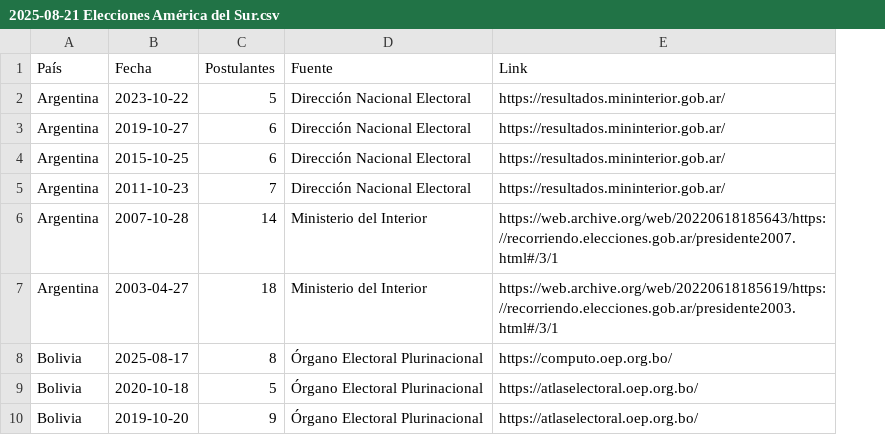
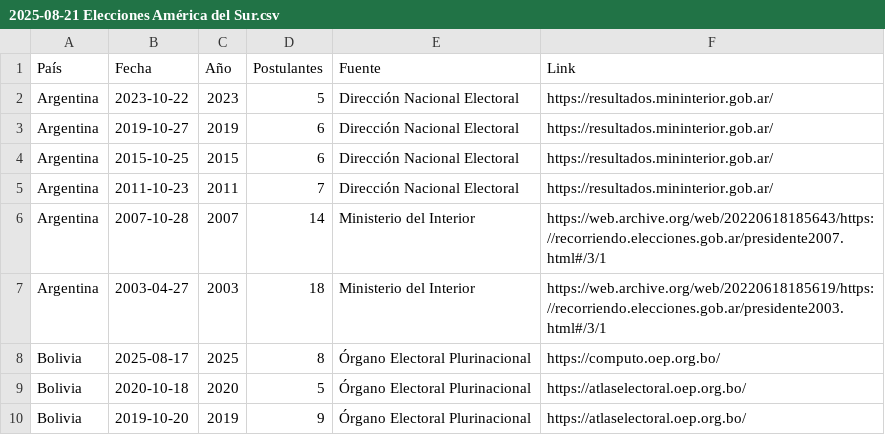
Before and after one commit to vfuentesc/Informes-IPE, a CSV file: 2025-08-21 Elecciones América del Sur/2025-08-21 Elecciones América del Sur.csv, drawn as a sheet; only a part is shown; the diff names each change by its address in the sheet, - before the commit and + after, or states it on an @@ line.

Commit message:
Add files via upload

```diff
--- a/2025-08-21 Elecciones América del Sur/2025-08-21 Elecciones América del Sur.csv
+++ b/2025-08-21 Elecciones América del Sur/2025-08-21 Elecciones América del Sur.csv
+column C (Año), rows 2-10: 2023 | 2019 | 2015 | 2011 | 2007 | 2003 | 2025 | 2020 | 2019
```
